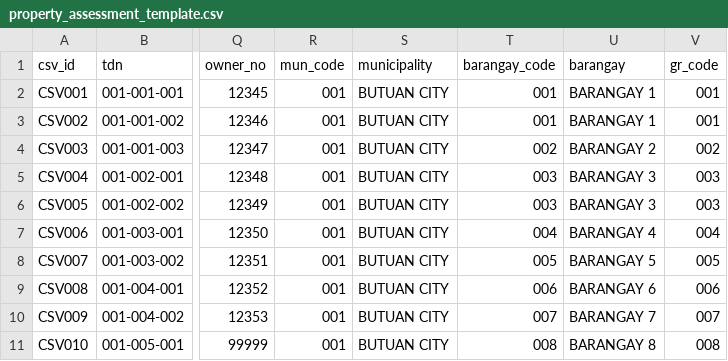
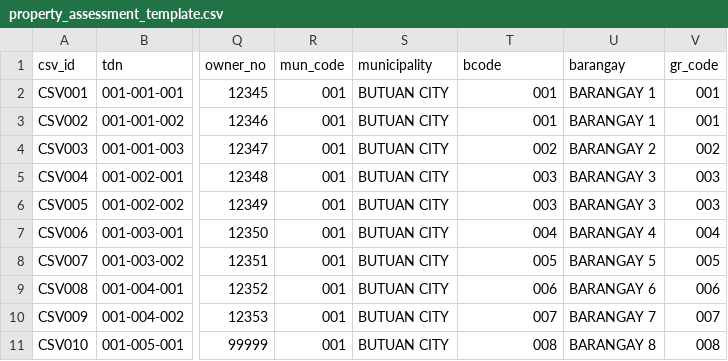
Before and after one commit to Carjunalcarz/PASSO2025, a CSV file: public/templates/property_assessment_template.csv, drawn as a sheet; only a part is shown, gaps mark what is left out; the diff names each change by its address in the sheet, - before the commit and + after, or states it on an @@ line.

```diff
--- a/public/templates/property_assessment_template.csv
+++ b/public/templates/property_assessment_template.csv
-T1: barangay_code
+T1: bcode
```
Also changed, not shown: 8 other files.
